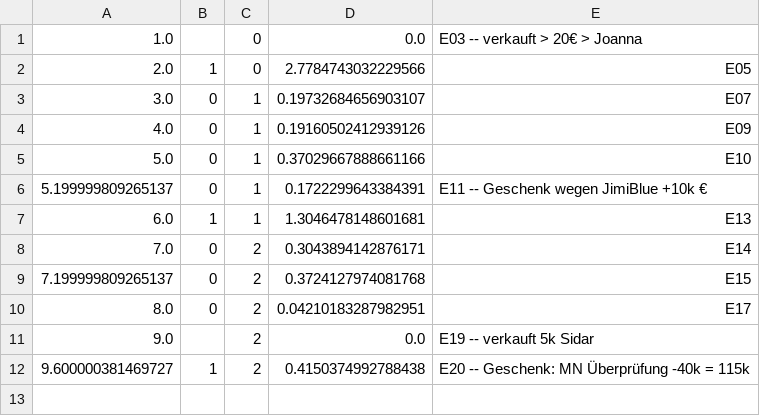
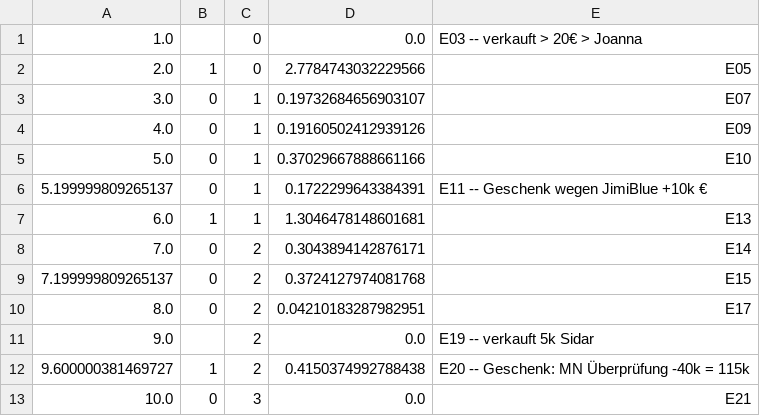
Before and after one commit to atticus-sullivan/sim-ayto, a CSV file: data/de05r/statMB.csv, drawn as a sheet; the diff names each change by its address in the sheet, - before the commit and + after, or states it on an @@ line.

```diff
--- a/data/de05r/statMB.csv
+++ b/data/de05r/statMB.csv
+row 13: 10.0 | 0 | 3 | 0.0 | E21
```
Also changed, not shown: data/de05r/statInfo.csv, data/de05r/statMN.csv, 4 other files.
